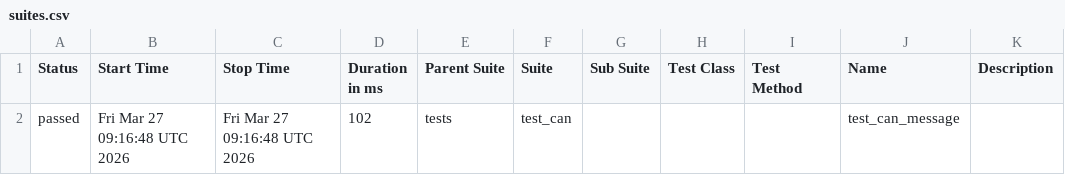
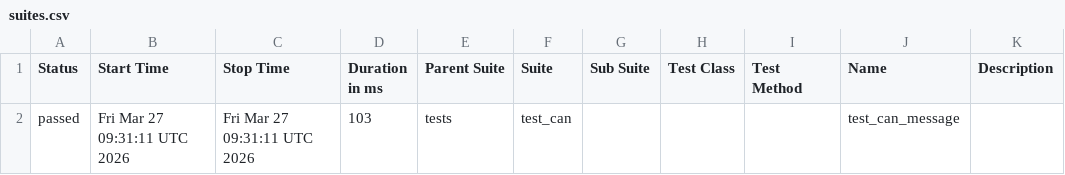
Before and after one commit to Anuj-Nagar-0910/python-testing-automation, a CSV file: data/suites.csv, drawn as a sheet.

```diff
--- a/data/suites.csv
+++ b/data/suites.csv
@@ -1,2 +1,2 @@
 "Status","Start Time","Stop Time","Duration in ms","Parent Suite","Suite","Sub Suite","Test Class","Test Method","Name","Description"
-"passed","Fri Mar 27 09:16:48 UTC 2026","Fri Mar 27 09:16:48 UTC 2026","102","tests","test_can","","","","test_can_message",""
+"passed","Fri Mar 27 09:31:11 UTC 2026","Fri Mar 27 09:31:11 UTC 2026","103","tests","test_can","","","","test_can_message",""
```
Also changed, not shown: 20 other files.
